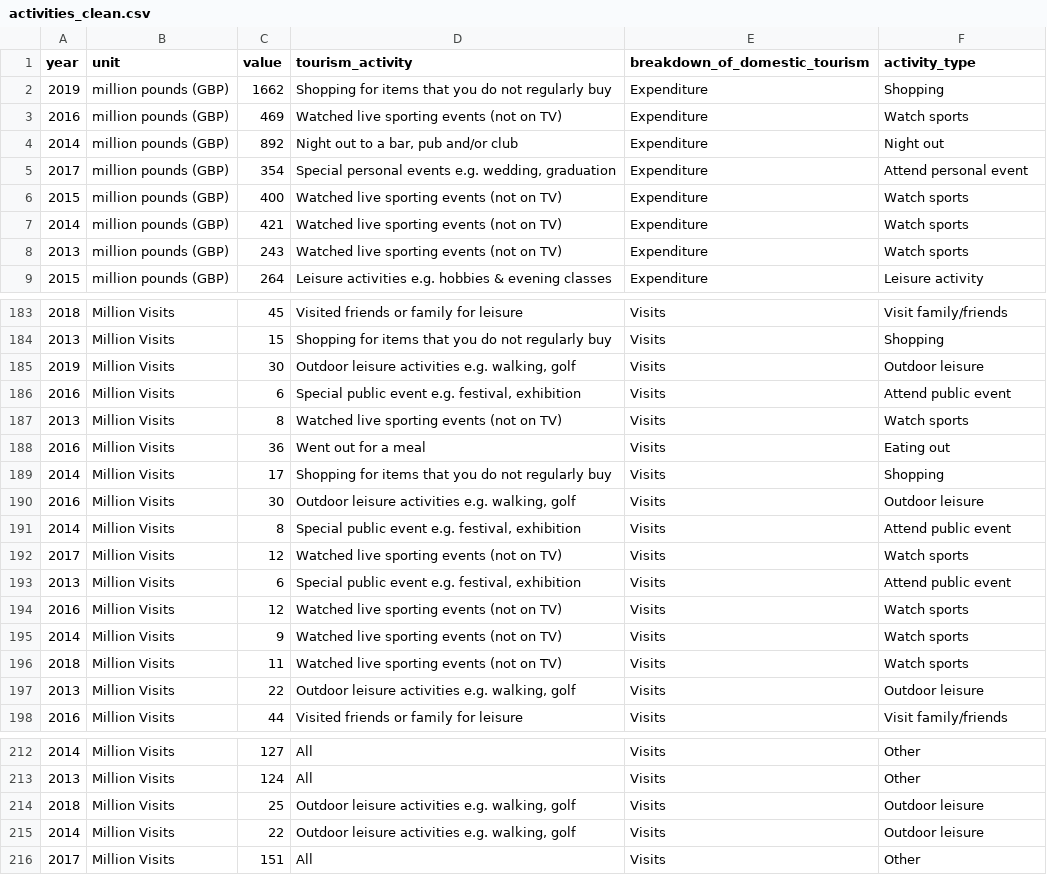
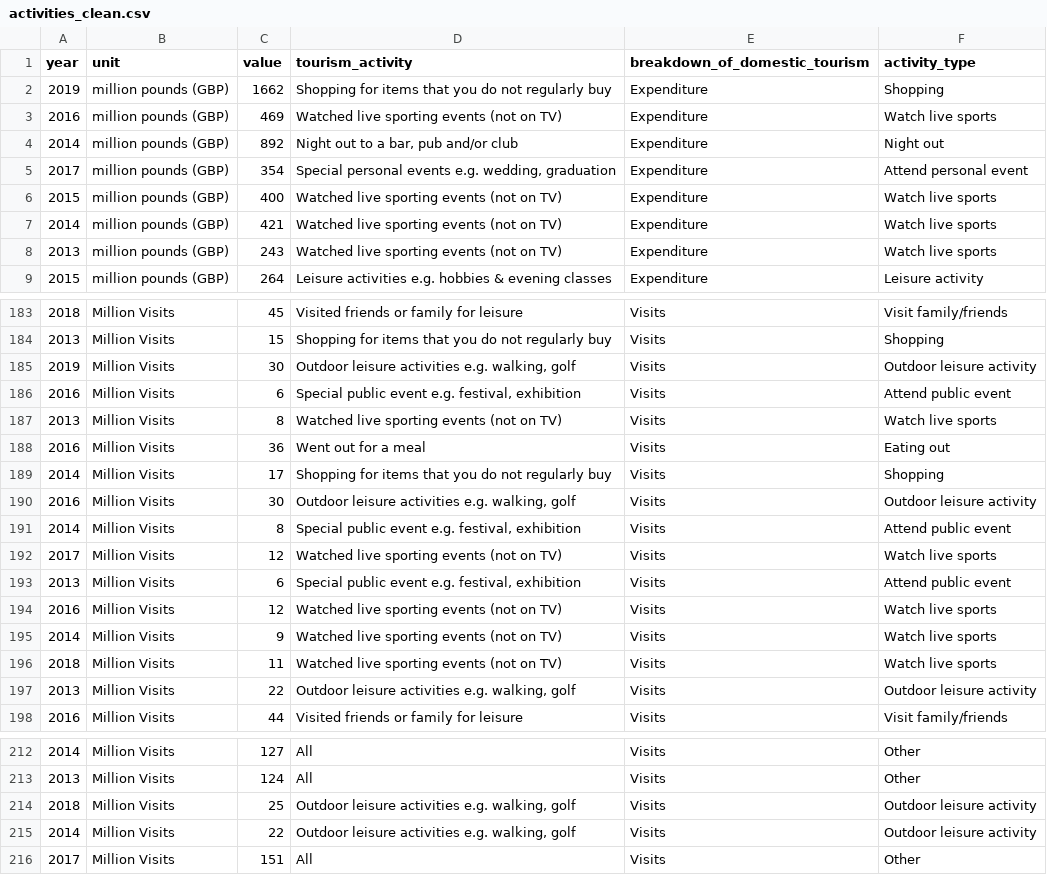
Before and after one commit to louiseshambrook/visit_scotland_final_project, a CSV file: notebooks/clean_data/activities_clean.csv, drawn as a sheet; only a part is shown, gaps mark what is left out; the diff covers the shown part only.

```diff
--- a/notebooks/clean_data/activities_clean.csv
+++ b/notebooks/clean_data/activities_clean.csv
@@ -2,8 +2,8 @@ year,unit,value,tourism_activity,breakdown_of_domestic_tourism,activity_type
 2019,million pounds (GBP),1662,Shopping for items that you do not regularly buy,Expenditure,Shopping
-2016,million pounds (GBP),469,Watched live sporting events (not on TV),Expenditure,Watch sports
+2016,million pounds (GBP),469,Watched live sporting events (not on TV),Expenditure,Watch live sports
 2014,million pounds (GBP),892,"Night out to a bar, pub and/or club",Expenditure,Night out
 2017,million pounds (GBP),354,"Special personal events e.g. wedding, graduation",Expenditure,Attend personal event
-2015,million pounds (GBP),400,Watched live sporting events (not on TV),Expenditure,Watch sports
-2014,million pounds (GBP),421,Watched live sporting events (not on TV),Expenditure,Watch sports
-2013,million pounds (GBP),243,Watched live sporting events (not on TV),Expenditure,Watch sports
+2015,million pounds (GBP),400,Watched live sporting events (not on TV),Expenditure,Watch live sports
+2014,million pounds (GBP),421,Watched live sporting events (not on TV),Expenditure,Watch live sports
+2013,million pounds (GBP),243,Watched live sporting events (not on TV),Expenditure,Watch live sports
 2015,million pounds (GBP),264,Leisure activities e.g. hobbies & evening classes,Expenditure,Leisure activity
@@ -184,15 +184,15 @@ year,unit,value,tourism_activity,breakdown_of_domestic_tourism,activity_type
 2013,Million Visits,15,Shopping for items that you do not regularly buy,Visits,Shopping
-2019,Million Visits,30,"Outdoor leisure activities e.g. walking, golf",Visits,Outdoor leisure
+2019,Million Visits,30,"Outdoor leisure activities e.g. walking, golf",Visits,Outdoor leisure activity
 2016,Million Visits,6,"Special public event e.g. festival, exhibition",Visits,Attend public event
-2013,Million Visits,8,Watched live sporting events (not on TV),Visits,Watch sports
+2013,Million Visits,8,Watched live sporting events (not on TV),Visits,Watch live sports
 2016,Million Visits,36,Went out for a meal,Visits,Eating out
 2014,Million Visits,17,Shopping for items that you do not regularly buy,Visits,Shopping
-2016,Million Visits,30,"Outdoor leisure activities e.g. walking, golf",Visits,Outdoor leisure
+2016,Million Visits,30,"Outdoor leisure activities e.g. walking, golf",Visits,Outdoor leisure activity
 2014,Million Visits,8,"Special public event e.g. festival, exhibition",Visits,Attend public event
-2017,Million Visits,12,Watched live sporting events (not on TV),Visits,Watch sports
+2017,Million Visits,12,Watched live sporting events (not on TV),Visits,Watch live sports
 2013,Million Visits,6,"Special public event e.g. festival, exhibition",Visits,Attend public event
-2016,Million Visits,12,Watched live sporting events (not on TV),Visits,Watch sports
-2014,Million Visits,9,Watched live sporting events (not on TV),Visits,Watch sports
-2018,Million Visits,11,Watched live sporting events (not on TV),Visits,Watch sports
-2013,Million Visits,22,"Outdoor leisure activities e.g. walking, golf",Visits,Outdoor leisure
+2016,Million Visits,12,Watched live sporting events (not on TV),Visits,Watch live sports
+2014,Million Visits,9,Watched live sporting events (not on TV),Visits,Watch live sports
+2018,Million Visits,11,Watched live sporting events (not on TV),Visits,Watch live sports
+2013,Million Visits,22,"Outdoor leisure activities e.g. walking, golf",Visits,Outdoor leisure activity
 2016,Million Visits,44,Visited friends or family for leisure,Visits,Visit family/friends
@@ -213,4 +213,4 @@ year,unit,value,tourism_activity,breakdown_of_domestic_tourism,activity_type
 2013,Million Visits,124,All,Visits,Other
-2018,Million Visits,25,"Outdoor leisure activities e.g. walking, golf",Visits,Outdoor leisure
-2014,Million Visits,22,"Outdoor leisure activities e.g. walking, golf",Visits,Outdoor leisure
+2018,Million Visits,25,"Outdoor leisure activities e.g. walking, golf",Visits,Outdoor leisure activity
+2014,Million Visits,22,"Outdoor leisure activities e.g. walking, golf",Visits,Outdoor leisure activity
 2017,Million Visits,151,All,Visits,Other
```
Also changed, not shown: 14 edited cells elsewhere in this file, notebooks/clean_data/accomodation_clean.csv, notebooks/clean_data/location_clean.csv, 3 other files.
